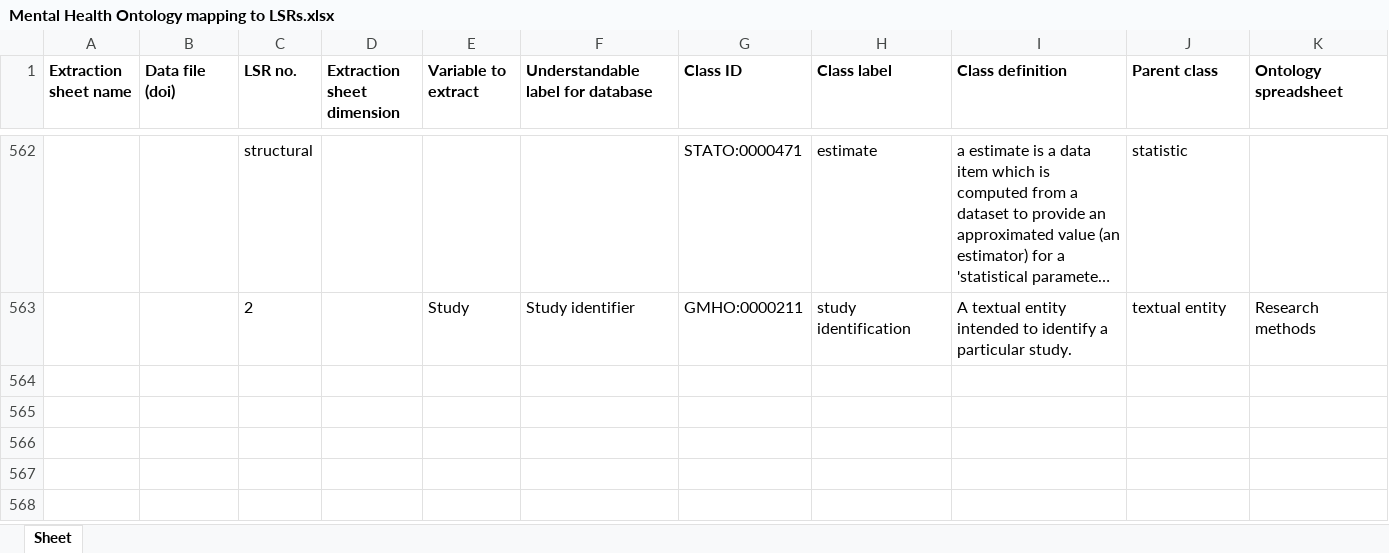
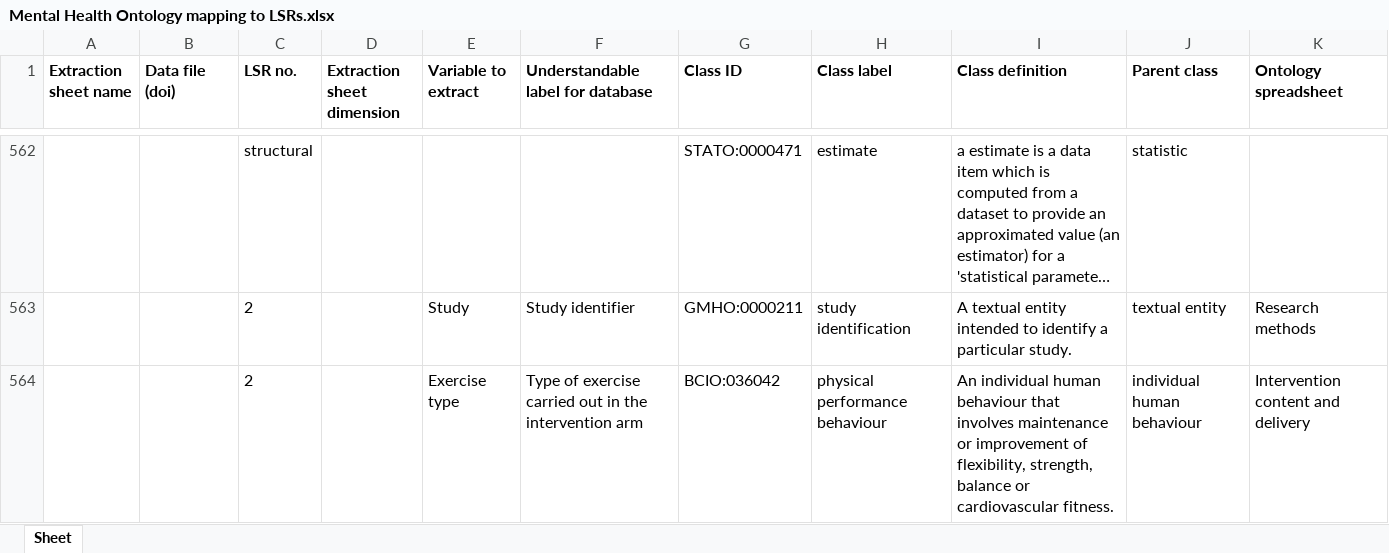
Before and after one commit to galenos-project/mental-health-ontology, an Excel workbook: Mapping to LSRs/Mental Health Ontology mapping to LSRs.xlsx, sheet Sheet, drawn as a sheet; only a part is shown, gaps mark what is left out; long unchanged cells end in …; values as stored, in another font and other column widths than the file's, no borders; the diff names each change by its address in the sheet, - before the commit and + after, or states it on an @@ line.

Commit message:
Updating Mental Health Ontology mapping to LSRs.xlsx

```diff
--- a/Mapping to LSRs/Mental Health Ontology mapping to LSRs.xlsx (sheet Sheet)
+++ b/Mapping to LSRs/Mental Health Ontology mapping to LSRs.xlsx (sheet Sheet)
+row 564:  |  | 2 |  | Exercise type | Type of exercise carried out in the intervention arm | BCIO:036042 | physical performance behaviour | An individual human behaviour that involves maintenance or improvement of flexibility, strength, balance or cardiovascular fitness. | individual human behaviour | Intervention content and delivery
```
